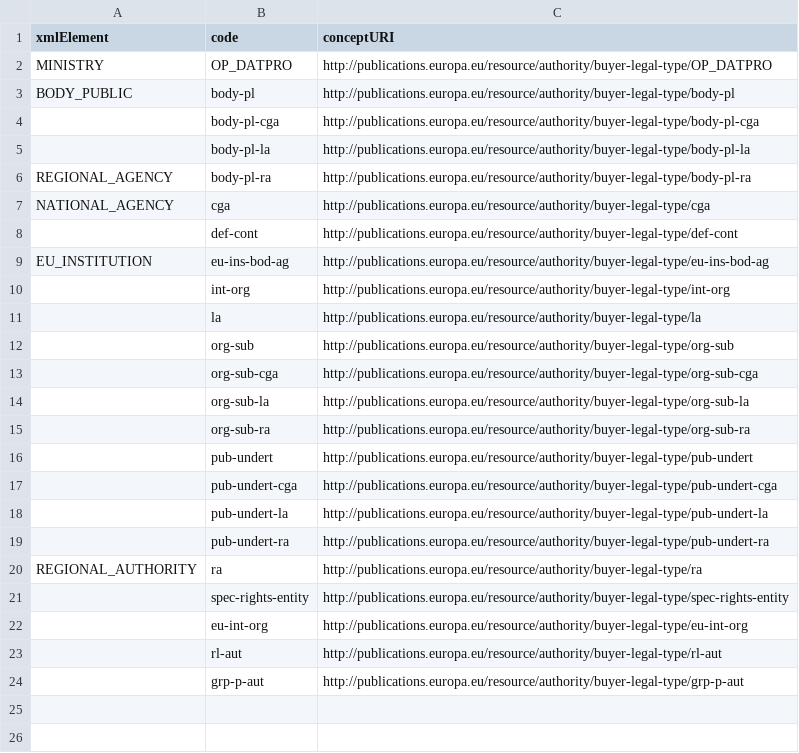
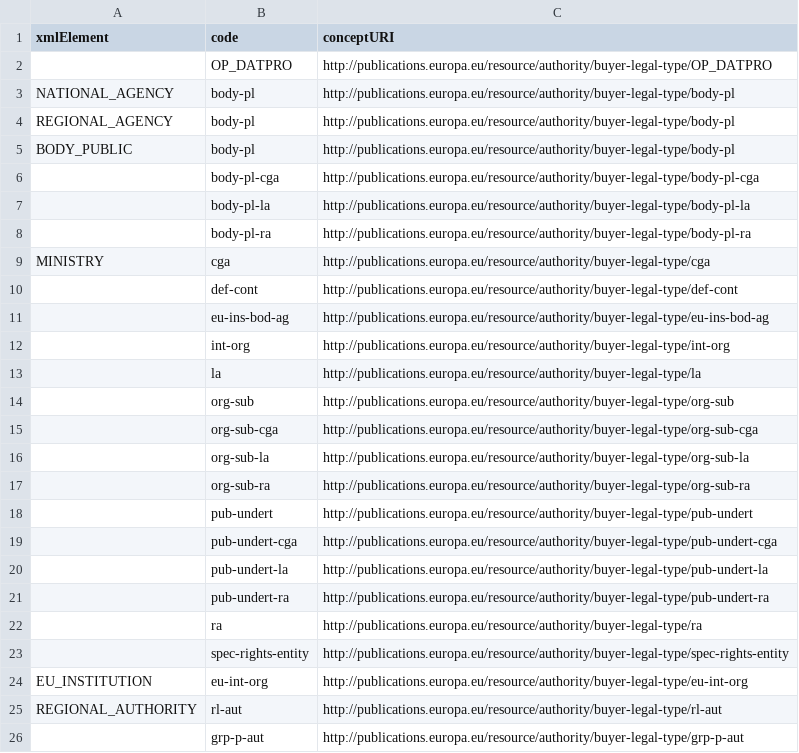
Before and after one commit to OP-TED/ted-rdf-conversion-pipeline, a CSV file: ted_sws/resources/mapping_files/buyer_legal_type.csv, drawn as a sheet.

Commit message:
Updated buyer_legal_type.csv based on Natalie's feedback (and in accordance with the Everis mapping)

```diff
--- a/ted_sws/resources/mapping_files/buyer_legal_type.csv
+++ b/ted_sws/resources/mapping_files/buyer_legal_type.csv
@@ -1,3 +1,5 @@
 xmlElement,code,conceptURI
-MINISTRY,OP_DATPRO,http://publications.europa.eu/resource/authority/buyer-legal-type/OP_DATPRO
+,OP_DATPRO,http://publications.europa.eu/resource/authority/buyer-legal-type/OP_DATPRO
+NATIONAL_AGENCY,body-pl,http://publications.europa.eu/resource/authority/buyer-legal-type/body-pl
+REGIONAL_AGENCY,body-pl,http://publications.europa.eu/resource/authority/buyer-legal-type/body-pl
 BODY_PUBLIC,body-pl,http://publications.europa.eu/resource/authority/buyer-legal-type/body-pl
@@ -5,6 +7,6 @@ BODY_PUBLIC,body-pl,http://publications.europa.eu/resource/authority/buyer-legal
 ,body-pl-la,http://publications.europa.eu/resource/authority/buyer-legal-type/body-pl-la
-REGIONAL_AGENCY,body-pl-ra,http://publications.europa.eu/resource/authority/buyer-legal-type/body-pl-ra
-NATIONAL_AGENCY,cga,http://publications.europa.eu/resource/authority/buyer-legal-type/cga
+,body-pl-ra,http://publications.europa.eu/resource/authority/buyer-legal-type/body-pl-ra
+MINISTRY,cga,http://publications.europa.eu/resource/authority/buyer-legal-type/cga
 ,def-cont,http://publications.europa.eu/resource/authority/buyer-legal-type/def-cont
-EU_INSTITUTION,eu-ins-bod-ag,http://publications.europa.eu/resource/authority/buyer-legal-type/eu-ins-bod-ag
+,eu-ins-bod-ag,http://publications.europa.eu/resource/authority/buyer-legal-type/eu-ins-bod-ag
 ,int-org,http://publications.europa.eu/resource/authority/buyer-legal-type/int-org
@@ -19,6 +21,6 @@ EU_INSTITUTION,eu-ins-bod-ag,http://publications.europa.eu/resource/authority/bu
 ,pub-undert-ra,http://publications.europa.eu/resource/authority/buyer-legal-type/pub-undert-ra
-REGIONAL_AUTHORITY,ra,http://publications.europa.eu/resource/authority/buyer-legal-type/ra
+,ra,http://publications.europa.eu/resource/authority/buyer-legal-type/ra
 ,spec-rights-entity,http://publications.europa.eu/resource/authority/buyer-legal-type/spec-rights-entity
-,eu-int-org,http://publications.europa.eu/resource/authority/buyer-legal-type/eu-int-org
-,rl-aut,http://publications.europa.eu/resource/authority/buyer-legal-type/rl-aut
+EU_INSTITUTION,eu-int-org,http://publications.europa.eu/resource/authority/buyer-legal-type/eu-int-org
+REGIONAL_AUTHORITY,rl-aut,http://publications.europa.eu/resource/authority/buyer-legal-type/rl-aut
 ,grp-p-aut,http://publications.europa.eu/resource/authority/buyer-legal-type/grp-p-aut
```
